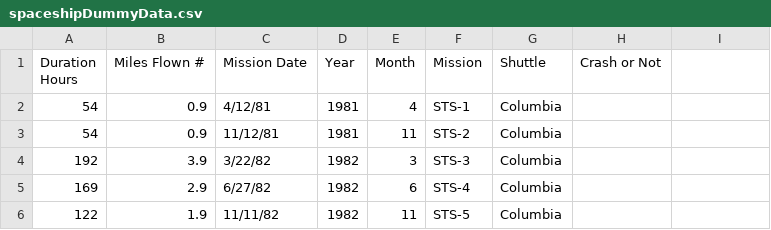
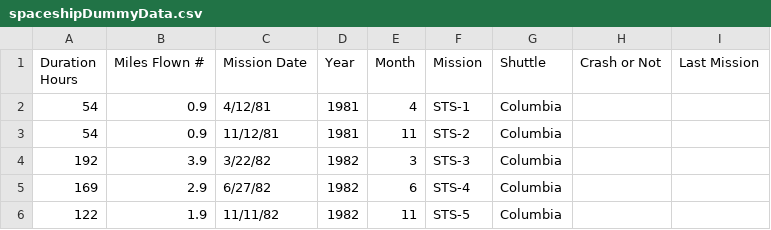
Before and after one commit to clarkdatalabs/spaceships, a CSV file: spaceshipDummyData.csv, drawn as a sheet; only a part is shown; the diff names each change by its address in the sheet, - before the commit and + after, or states it on an @@ line.

Commit message:
update

```diff
--- a/spaceshipDummyData.csv
+++ b/spaceshipDummyData.csv
-I1: (empty)
+I1: Last Mission
```
